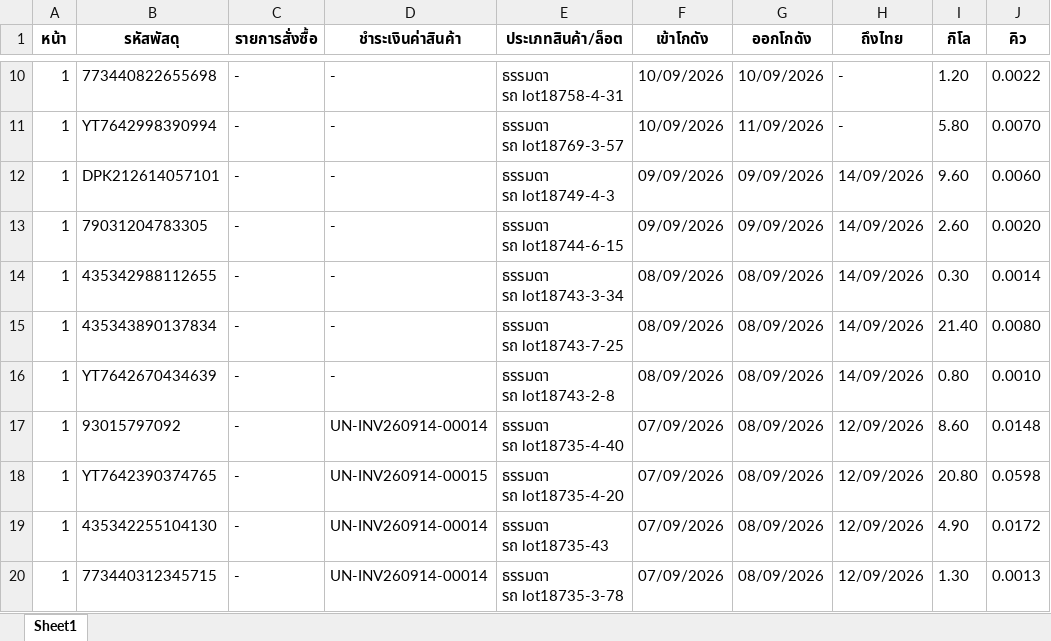
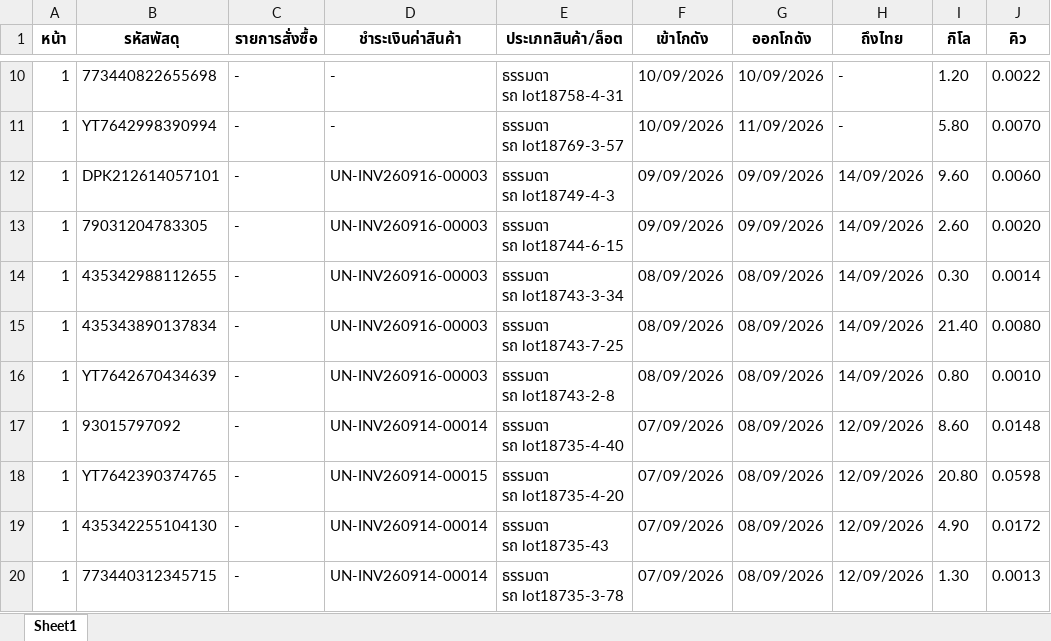
Before and after one commit to pet1486-sys/titan-shipping-uneedcargo, an Excel workbook: cargo_packages_p1-5.xlsx, sheet Sheet1, drawn as a sheet; only a part is shown, gaps mark what is left out; values as stored, in another font and other column widths than the file's, no borders; the diff names each change by its address in the sheet, - before the commit and + after, or states it on an @@ line.

```diff
--- a/cargo_packages_p1-5.xlsx (sheet Sheet1)
+++ b/cargo_packages_p1-5.xlsx (sheet Sheet1)
-D12:D16 (ชำระเงินค่าสินค้า): -
+D12:D16 (ชำระเงินค่าสินค้า): UN-INV260916-00003
```
